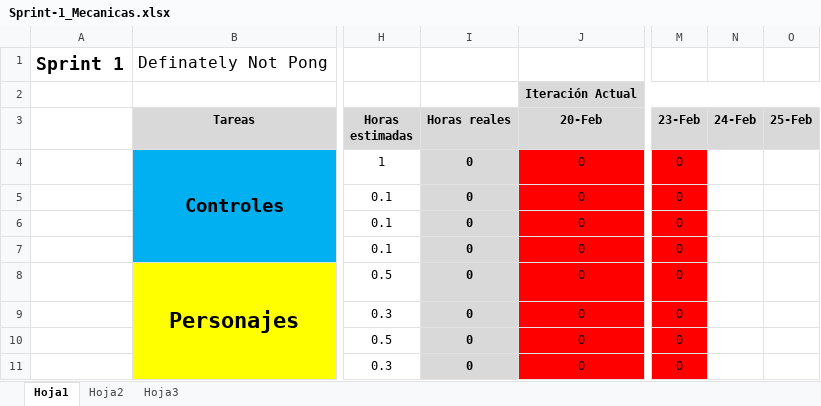
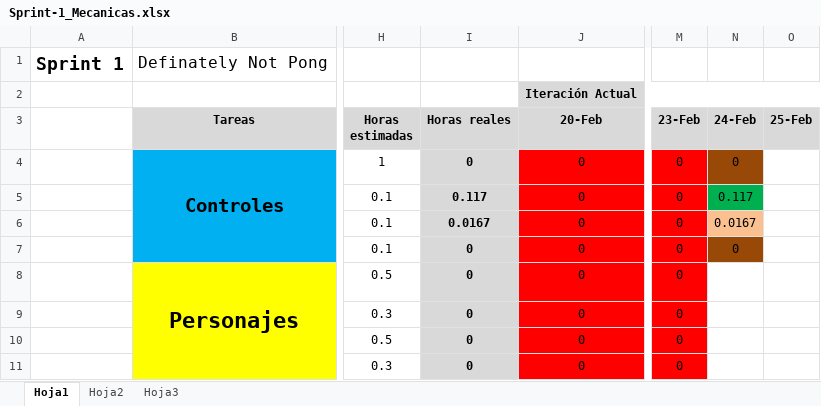
Before and after one commit to devildrake/MecanicasAvan-ao, an Excel workbook: Sprint-1_Mecanicas.xlsx, sheet Hoja1, drawn as a sheet; only a part is shown, gaps mark what is left out; values as stored, in another font and other column widths than the file's, no borders; charts and pictures not drawn; the diff covers the shown part only; the diff names each change by its address in the sheet, - before the commit and + after, or states it on an @@ line.

```diff
--- a/Sprint-1_Mecanicas.xlsx (sheet Hoja1)
+++ b/Sprint-1_Mecanicas.xlsx (sheet Hoja1)
-N4 (24-Feb): (empty)
+N4 (24-Feb): 0
-N4 fill: none
+N4 fill: #984807
-I5 (Horas reales): 0
+I5 (Horas reales): 0.117
-N5 (24-Feb): (empty)
+N5 (24-Feb): 0.117
-N5 fill: none
+N5 fill: #00B050
-I6 (Horas reales): 0
+I6 (Horas reales): 0.0167
-N6 (24-Feb): (empty)
+N6 (24-Feb): 0.0167
-N6 fill: none
+N6 fill: #FAC090
-N7 (24-Feb): (empty)
+N7 (24-Feb): 0
-N7 fill: none
+N7 fill: #984807
```
Also changed, not shown: 31 edited cells and cell formats elsewhere in this sheet, charts or pictures.
